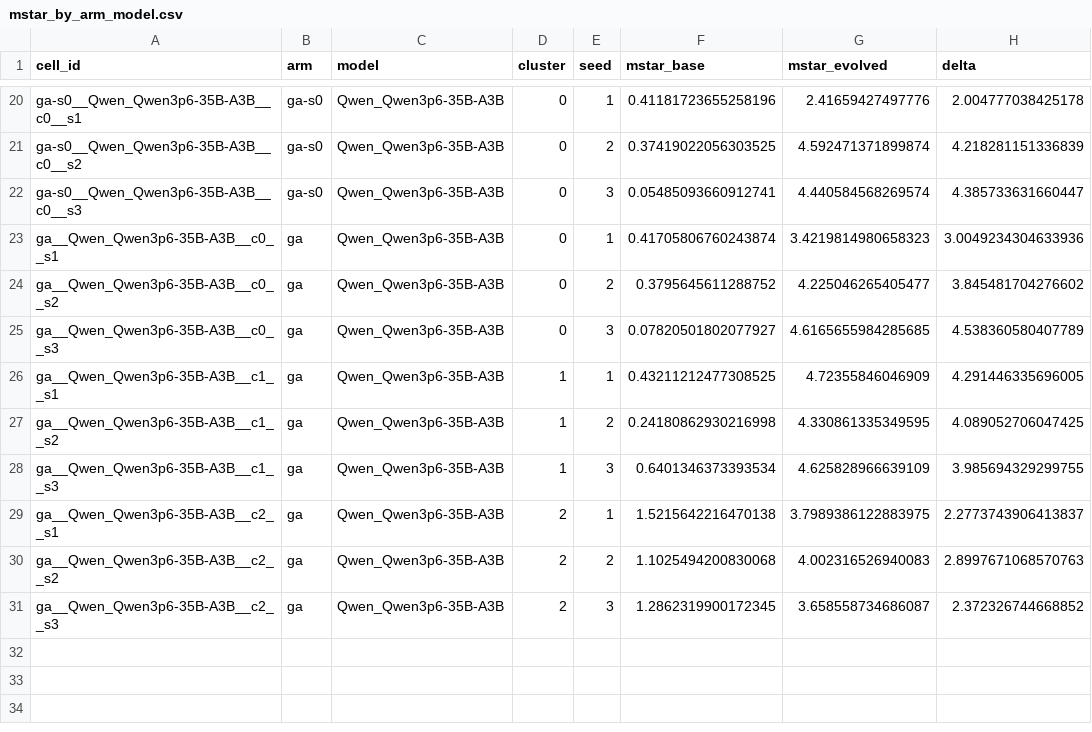
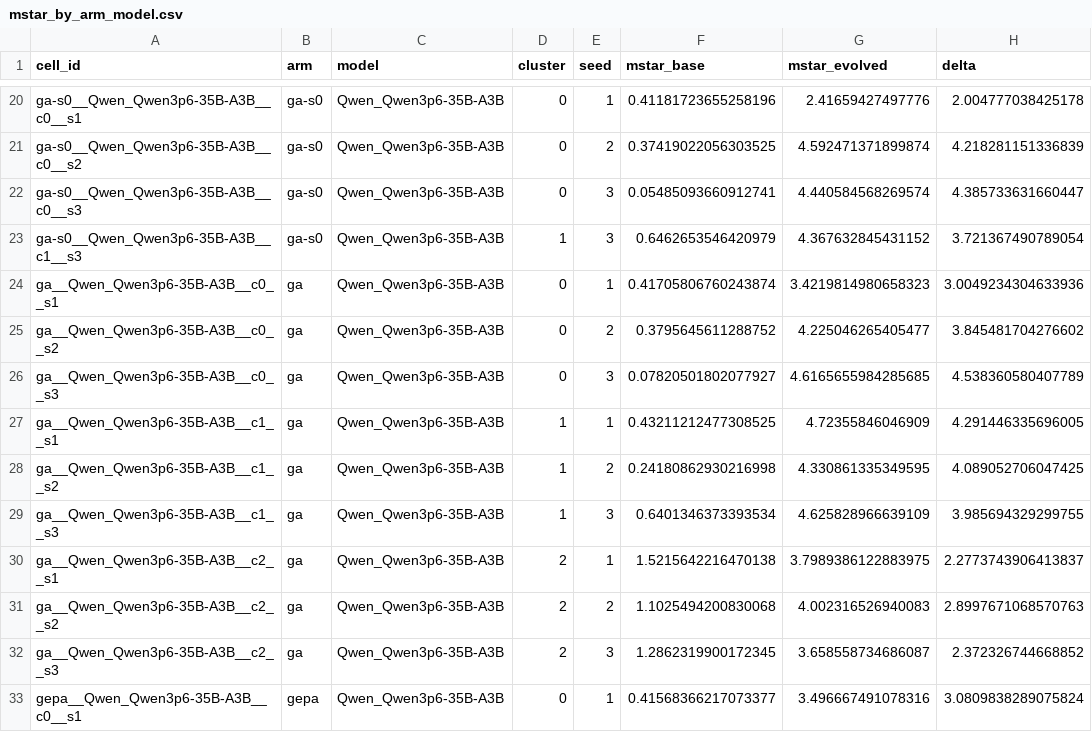
Before and after one commit to Glazkoff/LLM-PersonaBench, a CSV file: icml2027/results/aggregates/mstar_by_arm_model.csv, drawn as a sheet; only a part is shown, gaps mark what is left out.

```diff
--- a/icml2027/results/aggregates/mstar_by_arm_model.csv
+++ b/icml2027/results/aggregates/mstar_by_arm_model.csv
@@ -22,2 +22,3 @@ ga-s0__Qwen_Qwen3p6-35B-A3B__c0__s2,ga-s0,Qwen_Qwen3p6-35B-A3B,0,2,0.37419022056
 ga-s0__Qwen_Qwen3p6-35B-A3B__c0__s3,ga-s0,Qwen_Qwen3p6-35B-A3B,0,3,0.05485093660912741,4.440584568269574,4.385733631660447
+ga-s0__Qwen_Qwen3p6-35B-A3B__c1__s3,ga-s0,Qwen_Qwen3p6-35B-A3B,1,3,0.6462653546420979,4.367632845431152,3.721367490789054
 ga__Qwen_Qwen3p6-35B-A3B__c0__s1,ga,Qwen_Qwen3p6-35B-A3B,0,1,0.41705806760243874,3.4219814980658323,3.0049234304633936
@@ -31 +32,2 @@ ga__Qwen_Qwen3p6-35B-A3B__c2__s2,ga,Qwen_Qwen3p6-35B-A3B,2,2,1.1025494200830068,
 ga__Qwen_Qwen3p6-35B-A3B__c2__s3,ga,Qwen_Qwen3p6-35B-A3B,2,3,1.2862319900172345,3.658558734686087,2.372326744668852
+gepa__Qwen_Qwen3p6-35B-A3B__c0__s1,gepa,Qwen_Qwen3p6-35B-A3B,0,1,0.41568366217073377,3.496667491078316,3.0809838289075824
```
Also changed, not shown: icml2027/results/aggregates/evaluations_to_threshold.csv, icml2027/results/aggregates/tests_bh.csv, 43 other files.
